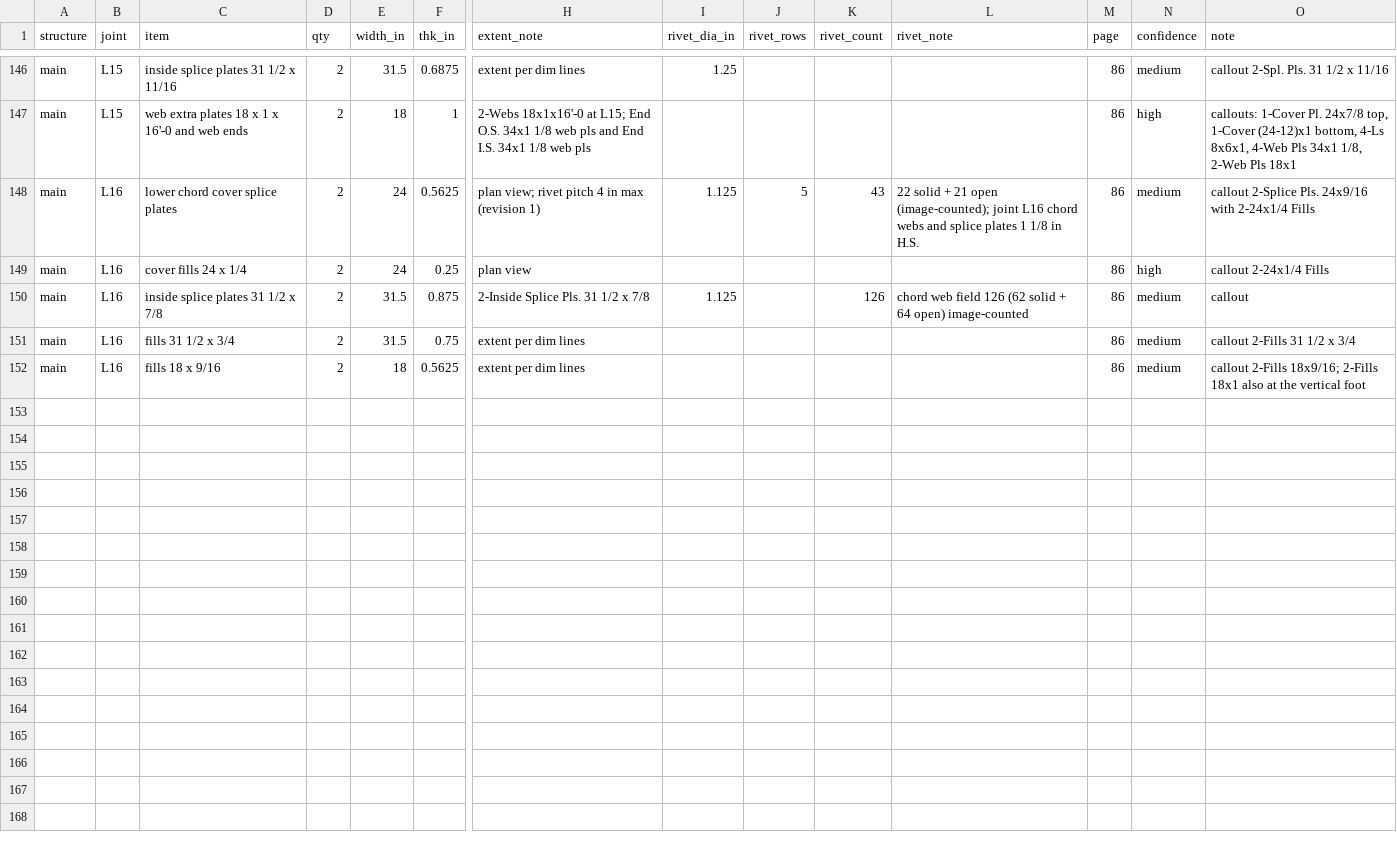
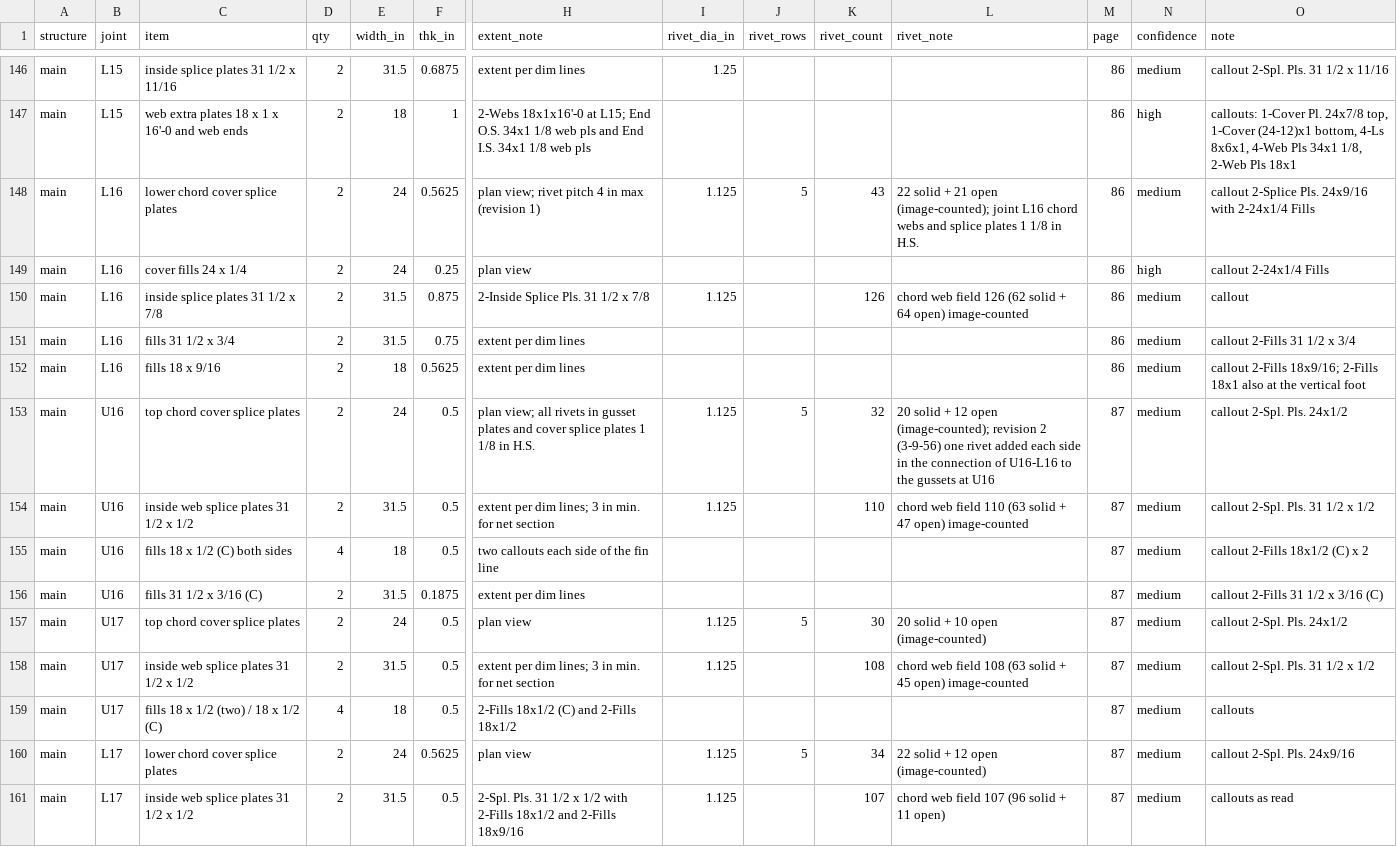
Before and after one commit to jefswat/Steel-Bridge-Bim, a CSV file: docs/plan-data/ptc-delaware-river/connections/splices.csv, drawn as a sheet; only a part is shown, gaps mark what is left out; rows hold the shown columns only; the diff names each change by its address in the sheet, - before the commit and + after, or states it on an @@ line.

Commit message:
PTC connections: p.87

```diff
--- a/docs/plan-data/ptc-delaware-river/connections/splices.csv
+++ b/docs/plan-data/ptc-delaware-river/connections/splices.csv
+row 153: main | U16 | top chord cover splice plates | 2 | 24 | 0.5 | plan view; all rivets in gusset plates and cover splice plates 1 1/8 in H.S. | 1.125 | 5 | 32 | 20 solid + 12 open (image-counted); revision 2 (3-9-56) one rivet added each side in the connection of U16-L16 to the gussets at U16 | 87 | medium | callout 2-Spl. Pls. 24x1/2
+row 154: main | U16 | inside web splice plates 31 1/2 x 1/2 | 2 | 31.5 | 0.5 | extent per dim lines; 3 in min. for net section | 1.125 |  | 110 | chord web field 110 (63 solid + 47 open) image-counted | 87 | medium | callout 2-Spl. Pls. 31 1/2 x 1/2
+row 155: main | U16 | fills 18 x 1/2 (C) both sides | 4 | 18 | 0.5 | two callouts each side of the fin line |  |  |  |  | 87 | medium | callout 2-Fills 18x1/2 (C) x 2
+row 156: main | U16 | fills 31 1/2 x 3/16 (C) | 2 | 31.5 | 0.1875 | extent per dim lines |  |  |  |  | 87 | medium | callout 2-Fills 31 1/2 x 3/16 (C)
+row 157: main | U17 | top chord cover splice plates | 2 | 24 | 0.5 | plan view | 1.125 | 5 | 30 | 20 solid + 10 open (image-counted) | 87 | medium | callout 2-Spl. Pls. 24x1/2
+row 158: main | U17 | inside web splice plates 31 1/2 x 1/2 | 2 | 31.5 | 0.5 | extent per dim lines; 3 in min. for net section | 1.125 |  | 108 | chord web field 108 (63 solid + 45 open) image-counted | 87 | medium | callout 2-Spl. Pls. 31 1/2 x 1/2
+row 159: main | U17 | fills 18 x 1/2 (two) / 18 x 1/2 (C) | 4 | 18 | 0.5 | 2-Fills 18x1/2 (C) and 2-Fills 18x1/2 |  |  |  |  | 87 | medium | callouts
+row 160: main | L17 | lower chord cover splice plates | 2 | 24 | 0.5625 | plan view | 1.125 | 5 | 34 | 22 solid + 12 open (image-counted) | 87 | medium | callout 2-Spl. Pls. 24x9/16
+row 161: main | L17 | inside web splice plates 31 1/2 x 1/2 | 2 | 31.5 | 0.5 | 2-Spl. Pls. 31 1/2 x 1/2 with 2-Fills 18x1/2 and 2-Fills 18x9/16 | 1.125 |  | 107 | chord web field 107 (96 solid + 11 open) | 87 | medium | callouts as read
```
Also changed, not shown: docs/plan-data/ptc-delaware-river/connections/gussets.csv.
